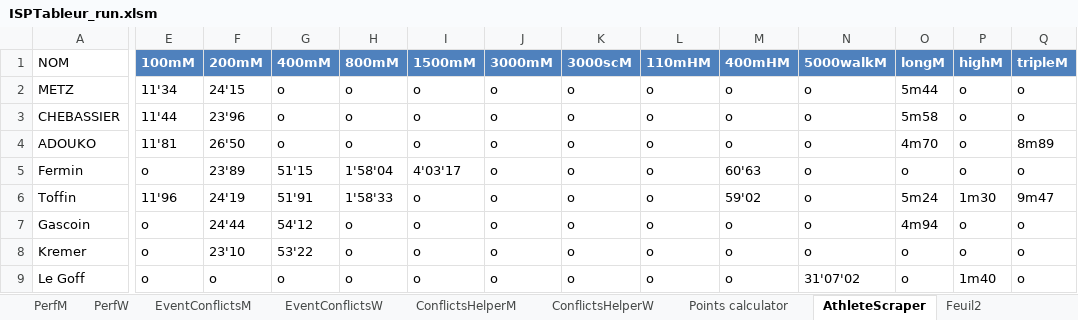
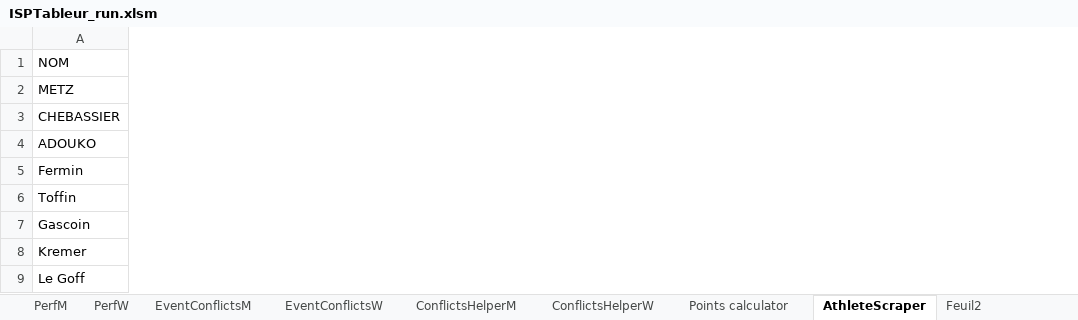
Before and after one commit to ClementMetz/sprint, an Excel workbook: ISPTableur_run.xlsm, sheet AthleteScraper, drawn as a sheet; only a part is shown, gaps mark what is left out; values as stored, in another font and other column widths than the file's, no borders; table styles not drawn; the diff covers the shown part only; the diff names each change by its address in the sheet, - before the commit and + after, or states it on an @@ line.

Commit message:
Add files via upload

```diff
--- a/ISPTableur_run.xlsm (sheet AthleteScraper)
+++ b/ISPTableur_run.xlsm (sheet AthleteScraper)
-column E (100mM), rows 2-9: 11'34 | 11'44 | 11'81 | o | 11'96 | o | o | o
-column F (200mM), rows 2-9: 24'15 | 23'96 | 26'50 | 23'89 | 24'19 | 24'44 | 23'10 | o
-column G (400mM), rows 2-9: o | o | o | 51'15 | 51'91 | 54'12 | 53'22 | o
-column H (800mM), rows 2-9: o | o | o | 1'58'04 | 1'58'33 | o | o | o
-column I (1500mM), rows 2-9: o | o | o | 4'03'17 | o | o | o | o
-column J (3000mM), rows 2-9: all o
-column K (3000scM), rows 2-9: all o
-column L (110mHM), rows 2-9: all o
-column M (400mHM), rows 2-9: o | o | o | 60'63 | 59'02 | o | o | o
-column N (5000walkM), rows 2-9: o | o | o | o | o | o | o | 31'07'02
-column O (longM), rows 2-9: 5m44 | 5m58 | 4m70 | o | 5m24 | 4m94 | o | o
-column P (highM), rows 2-9: o | o | o | o | 1m30 | o | o | 1m40
-column Q (tripleM), rows 2-9: o | o | 8m89 | o | 9m47 | o | o | o
```
Also changed, not shown: 5 removed columns elsewhere in this sheet.
